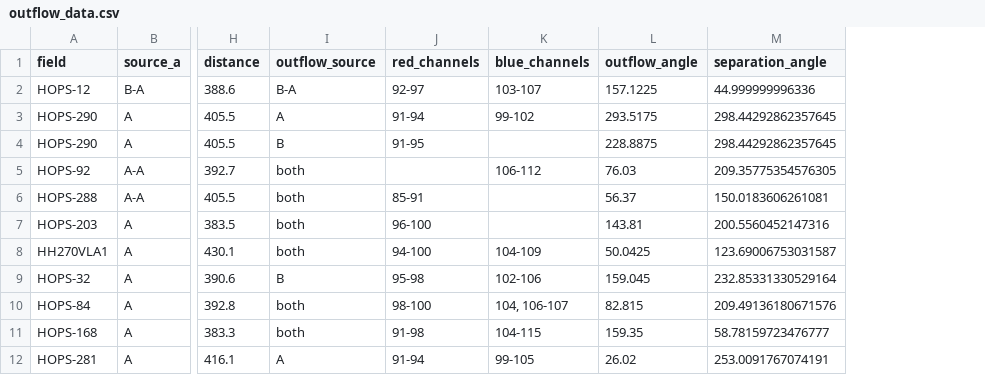
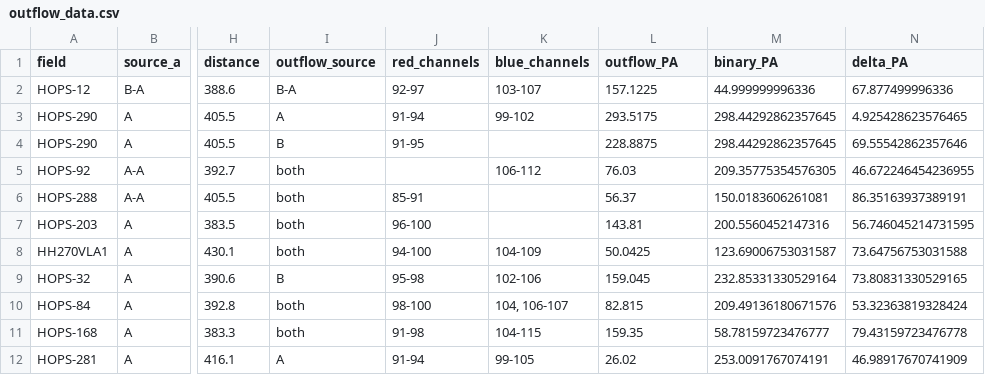
Before and after one commit to ryguy2k4/hops-research, a CSV file: data/output/outflow_data.csv, drawn as a sheet; only a part is shown, gaps mark what is left out; the diff names each change by its address in the sheet, - before the commit and + after, or states it on an @@ line.

```diff
--- a/data/output/outflow_data.csv
+++ b/data/output/outflow_data.csv
+column N (delta_PA), rows 2-12: 67.877499996336 | 4.925428623576465 | 69.55542862357646 | 46.672246454236955 | 86.35163937389191 | 56.746045214731595 | 73.64756753031588 | 73.80831330529165 | 53.32363819328424 | 79.43159723476778 | 46.98917670741909
-L1: outflow_angle
+L1: outflow_PA
-M1: separation_angle
+M1: binary_PA
```
Also changed, not shown: 14 other files.
